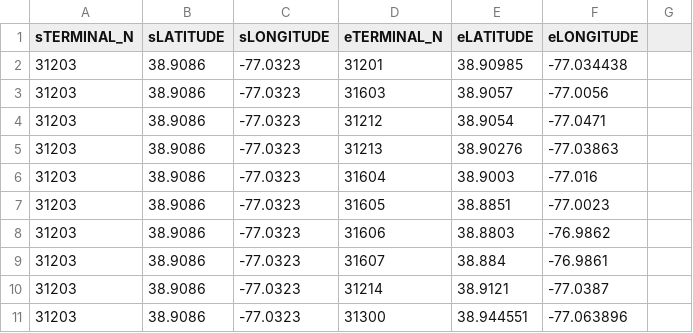
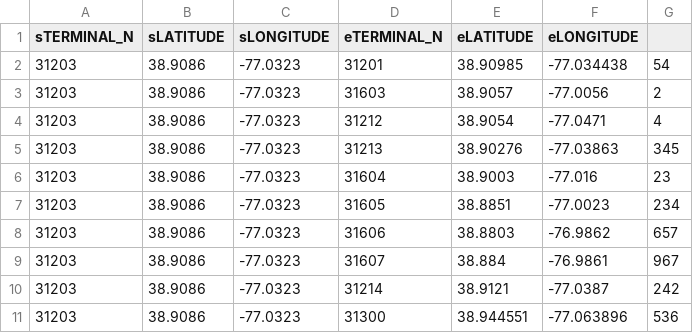
Before and after one commit to rolyatm/cabi_dataviz, a CSV file: directions_scrape/cabi_stations_2012_test.csv, drawn as a sheet.

```diff
--- a/directions_scrape/cabi_stations_2012_test.csv
+++ b/directions_scrape/cabi_stations_2012_test.csv
@@ -1,11 +1,11 @@
 sTERMINAL_N,sLATITUDE,sLONGITUDE,eTERMINAL_N,eLATITUDE,eLONGITUDE
-31203,38.9086,-77.0323,31201,38.90985,-77.034438
-31203,38.9086,-77.0323,31603,38.9057,-77.0056
-31203,38.9086,-77.0323,31212,38.9054,-77.0471
-31203,38.9086,-77.0323,31213,38.90276,-77.03863
-31203,38.9086,-77.0323,31604,38.9003,-77.016
-31203,38.9086,-77.0323,31605,38.8851,-77.0023
-31203,38.9086,-77.0323,31606,38.8803,-76.9862
-31203,38.9086,-77.0323,31607,38.884,-76.9861
-31203,38.9086,-77.0323,31214,38.9121,-77.0387
-31203,38.9086,-77.0323,31300,38.944551,-77.063896
+31203,38.9086,-77.0323,31201,38.90985,-77.034438,54
+31203,38.9086,-77.0323,31603,38.9057,-77.0056,2
+31203,38.9086,-77.0323,31212,38.9054,-77.0471,4
+31203,38.9086,-77.0323,31213,38.90276,-77.03863,345
+31203,38.9086,-77.0323,31604,38.9003,-77.016,23
+31203,38.9086,-77.0323,31605,38.8851,-77.0023,234
+31203,38.9086,-77.0323,31606,38.8803,-76.9862,657
+31203,38.9086,-77.0323,31607,38.884,-76.9861,967
+31203,38.9086,-77.0323,31214,38.9121,-77.0387,242
+31203,38.9086,-77.0323,31300,38.944551,-77.063896,536
```
Also changed, not shown: trip_counter/cabi_stations.csv, trip_counter/sample_trip_data.csv, 5 other files.
